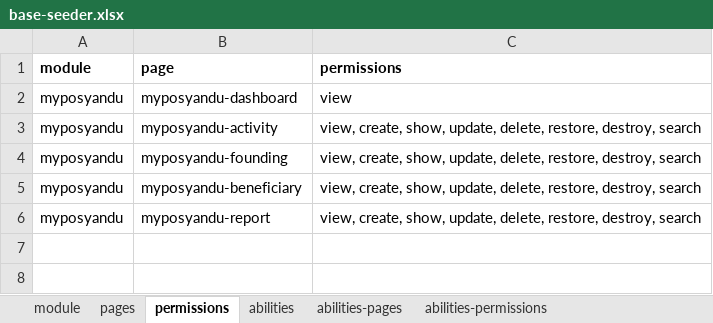
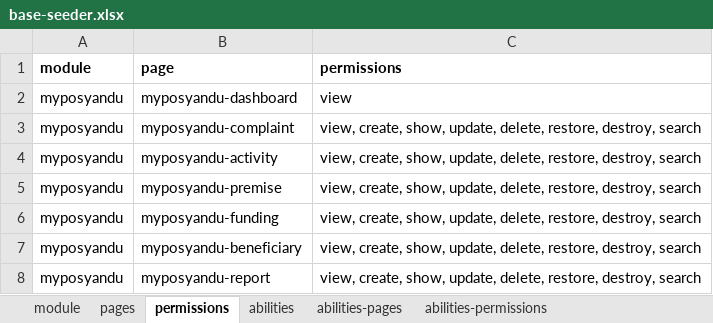
Before and after one commit to siruhay/module-myposyandu, an Excel workbook: database/masters/base-seeder.xlsx, sheet permissions, drawn as a sheet; values as stored, in another font and other column widths than the file's, no borders; addresses are those after the commit; the diff names each change by its address in the sheet, - before the commit and + after, or states it on an @@ line.

```diff
--- a/database/masters/base-seeder.xlsx (sheet permissions)
+++ b/database/masters/base-seeder.xlsx (sheet permissions)
+row 3: myposyandu | myposyandu-complaint | view, create, show, update, delete, restore, destroy, search
+row 5: myposyandu | myposyandu-premise | view, create, show, update, delete, restore, destroy, search
-B6 (page): myposyandu-founding
+B6 (page): myposyandu-funding
```
Also changed, not shown: sheet pages, sheet abilities-permissions, sheet abilities-pages, 7 other files.
